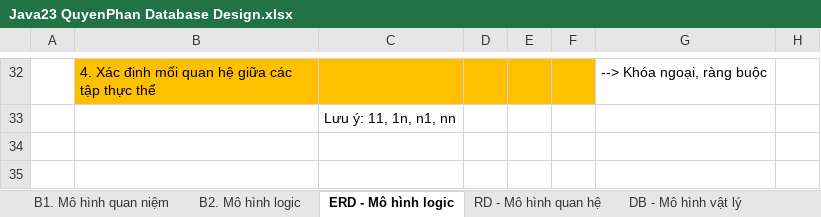
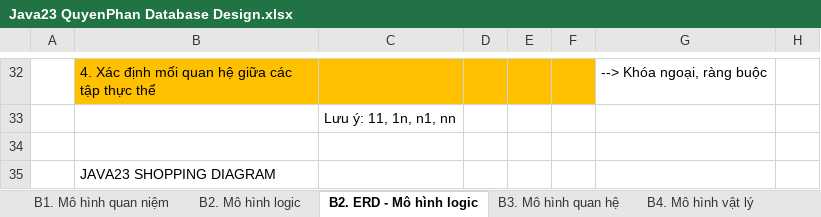
Before and after one commit to j4tdn/java23-repository, an Excel workbook: 1.Database Design/Java23 QuyenPhan Database Design.xlsx, sheet B2. ERD - Mô hình logic, drawn as a sheet; only a part is shown, gaps mark what is left out; values as stored, in another font and other column widths than the file's, no borders; the diff covers the shown part only; the diff names each change by its address in the sheet, - before the commit and + after, or states it on an @@ line.

```diff
--- a/1.Database Design/Java23 QuyenPhan Database Design.xlsx (sheet B2. ERD - Mô hình logic)
+++ b/1.Database Design/Java23 QuyenPhan Database Design.xlsx (sheet B2. ERD - Mô hình logic)
-sheet tab: ERD - Mô hình logic
+sheet tab: B2. ERD - Mô hình logic
-sheet tab: DB - Mô hình vật lý
+sheet tab: B4. Mô hình vật lý
-sheet tab: RD - Mô hình quan hệ
+sheet tab: B3. Mô hình quan hệ
-B35: (empty)
+B35: JAVA23 SHOPPING DIAGRAM
```
Also changed, not shown: 1 added row elsewhere in this sheet, sheet B4. Mô hình vật lý, sheet B2. Mô hình logic, other sheet tabs, charts or pictures, 14 other files.
